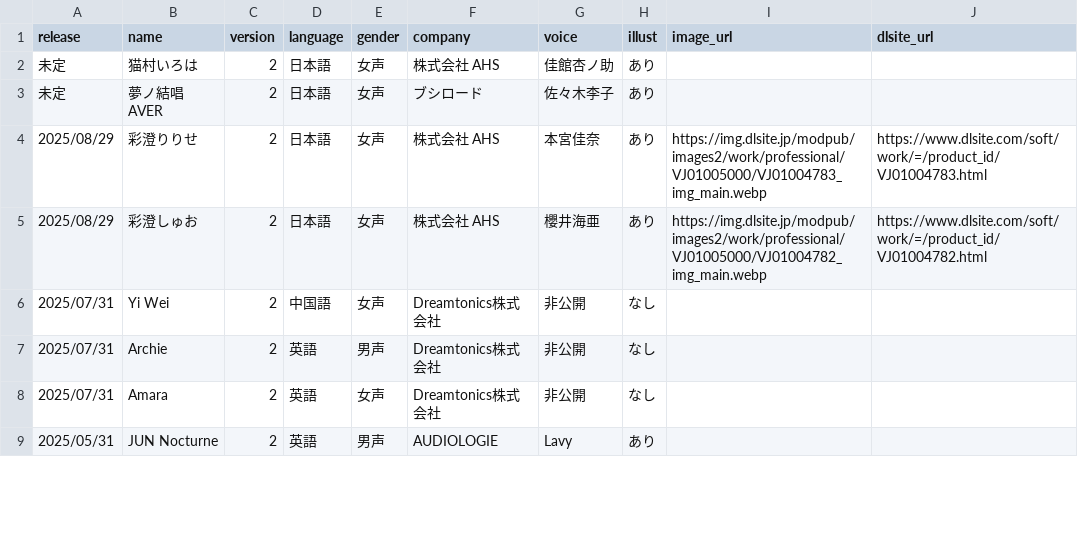
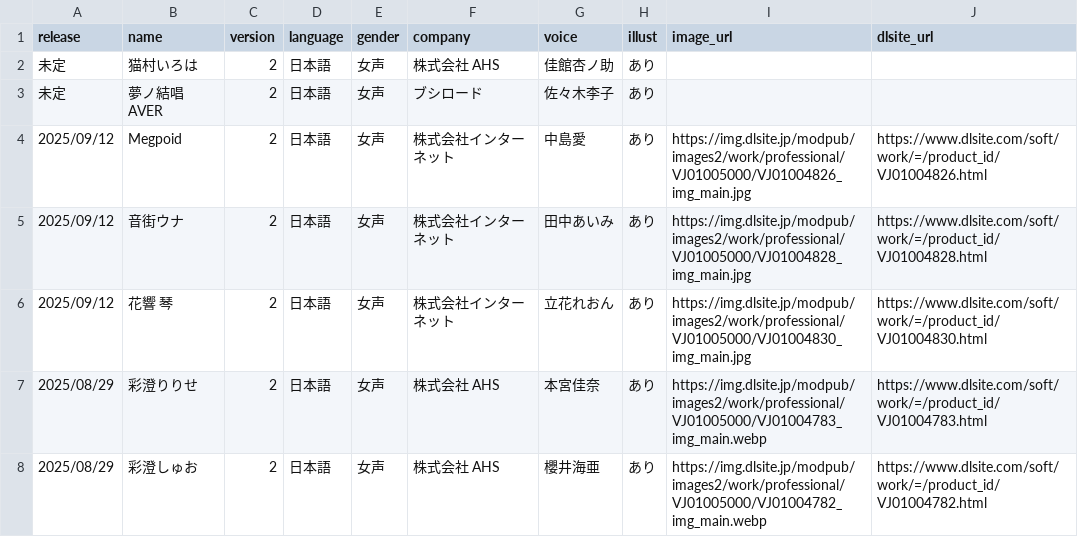
Before and after one commit to ashcolor/ashcolor-blog, a CSV file: content/data/synthesizer-v-singer.csv, drawn as a sheet; only a part is shown; the shorter side is filled out with more unchanged rows; the diff names each change by its address in the sheet, - before the commit and + after, or states it on an @@ line.

```diff
--- a/content/data/synthesizer-v-singer.csv
+++ b/content/data/synthesizer-v-singer.csv
+row 4: 2025/09/12 | Megpoid | 2 | 日本語 | 女声 | 株式会社インターネット | 中島愛 | あり | https://img.dlsite.jp/modpub/images2/work/professional/VJ01005000/VJ01004826_img_main.jpg | https://www.dlsite.com/soft/work/=/product_id/VJ01004826.html
+row 5: 2025/09/12 | 音街ウナ | 2 | 日本語 | 女声 | 株式会社インターネット | 田中あいみ | あり | https://img.dlsite.jp/modpub/images2/work/professional/VJ01005000/VJ01004828_img_main.jpg | https://www.dlsite.com/soft/work/=/product_id/VJ01004828.html
+row 6: 2025/09/12 | 花響 琴 | 2 | 日本語 | 女声 | 株式会社インターネット | 立花れおん | あり | https://img.dlsite.jp/modpub/images2/work/professional/VJ01005000/VJ01004830_img_main.jpg | https://www.dlsite.com/soft/work/=/product_id/VJ01004830.html
```
Also changed, not shown: 2 other files.
